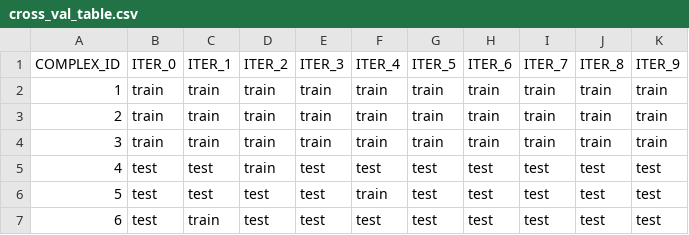
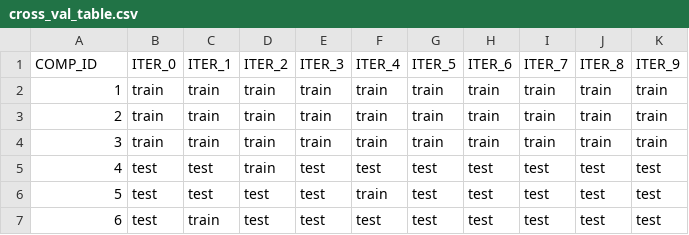
Before and after one commit to avancayetano/cs199-bioinformatics, a CSV file: data/preprocessed/cross_val_table.csv, drawn as a sheet; only a part is shown.

Commit message:
Code cleanup and refactor on model_preprocessor and co_comp_classifier

```diff
--- a/data/preprocessed/cross_val_table.csv
+++ b/data/preprocessed/cross_val_table.csv
@@ -1,2 +1,2 @@
-COMPLEX_ID,ITER_0,ITER_1,ITER_2,ITER_3,ITER_4,ITER_5,ITER_6,ITER_7,ITER_8,ITER_9
+COMP_ID,ITER_0,ITER_1,ITER_2,ITER_3,ITER_4,ITER_5,ITER_6,ITER_7,ITER_8,ITER_9
 1,train,train,train,train,train,train,train,train,train,train
```
Also changed, not shown: 18 other files.
